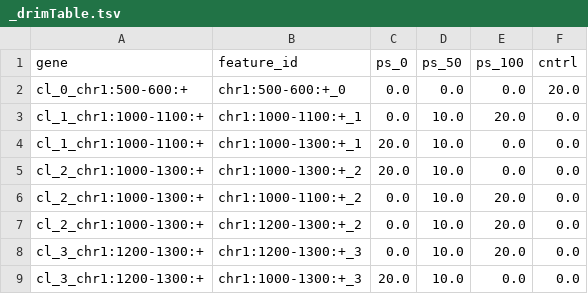
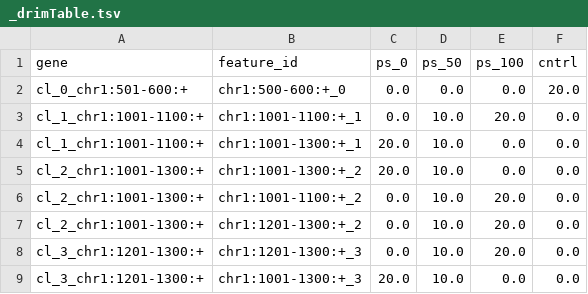
Before and after one commit to BrooksLabUCSC/splicedice, a TSV file: data/example_data/exon_skip/expected_out/_drimTable.tsv, drawn as a sheet.

Commit message:
test: update _drimTable.tsv expected out to use 1-based junction coords

```diff
--- a/data/example_data/exon_skip/expected_out/_drimTable.tsv
+++ b/data/example_data/exon_skip/expected_out/_drimTable.tsv
@@ -1,9 +1,9 @@
 gene	feature_id	ps_0	ps_50	ps_100	cntrl
-cl_0_chr1:500-600:+	chr1:500-600:+_0	0.0	0.0	0.0	20.0
-cl_1_chr1:1000-1100:+	chr1:1000-1100:+_1	0.0	10.0	20.0	0.0
-cl_1_chr1:1000-1100:+	chr1:1000-1300:+_1	20.0	10.0	0.0	0.0
-cl_2_chr1:1000-1300:+	chr1:1000-1300:+_2	20.0	10.0	0.0	0.0
-cl_2_chr1:1000-1300:+	chr1:1000-1100:+_2	0.0	10.0	20.0	0.0
-cl_2_chr1:1000-1300:+	chr1:1200-1300:+_2	0.0	10.0	20.0	0.0
-cl_3_chr1:1200-1300:+	chr1:1200-1300:+_3	0.0	10.0	20.0	0.0
-cl_3_chr1:1200-1300:+	chr1:1000-1300:+_3	20.0	10.0	0.0	0.0
+cl_0_chr1:501-600:+	chr1:500-600:+_0	0.0	0.0	0.0	20.0
+cl_1_chr1:1001-1100:+	chr1:1001-1100:+_1	0.0	10.0	20.0	0.0
+cl_1_chr1:1001-1100:+	chr1:1001-1300:+_1	20.0	10.0	0.0	0.0
+cl_2_chr1:1001-1300:+	chr1:1001-1300:+_2	20.0	10.0	0.0	0.0
+cl_2_chr1:1001-1300:+	chr1:1001-1100:+_2	0.0	10.0	20.0	0.0
+cl_2_chr1:1001-1300:+	chr1:1201-1300:+_2	0.0	10.0	20.0	0.0
+cl_3_chr1:1201-1300:+	chr1:1201-1300:+_3	0.0	10.0	20.0	0.0
+cl_3_chr1:1201-1300:+	chr1:1001-1300:+_3	20.0	10.0	0.0	0.0
```
